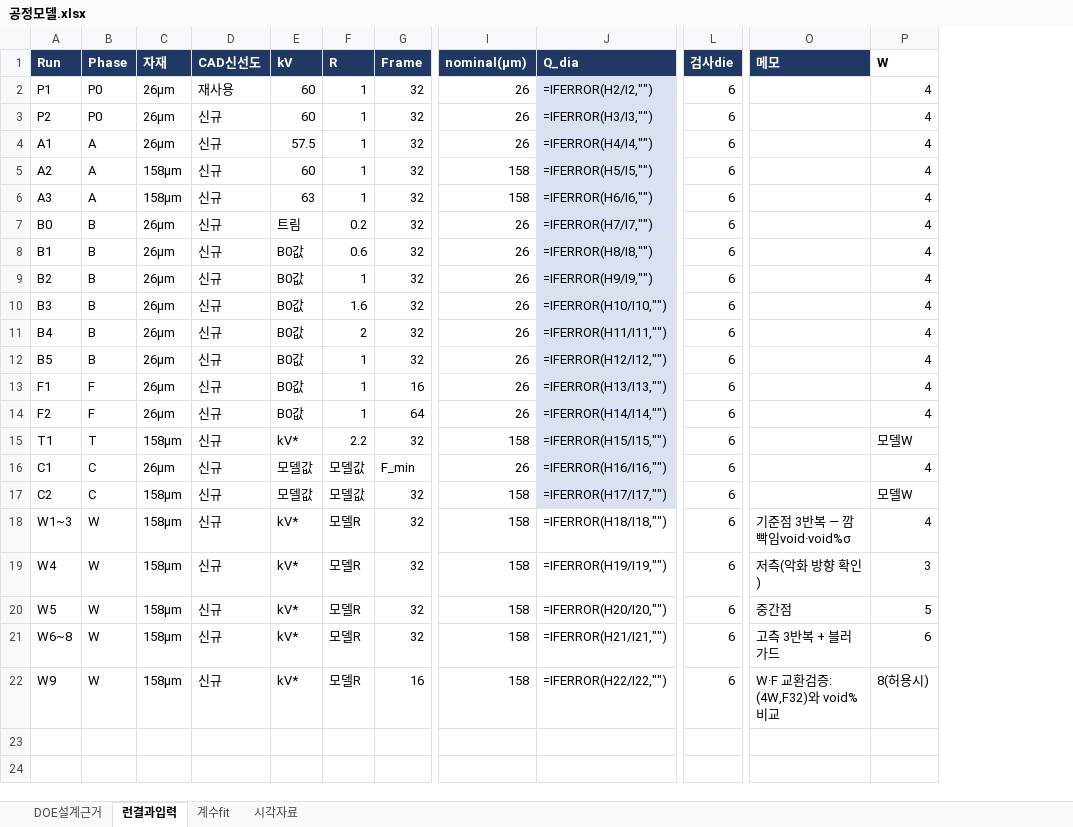
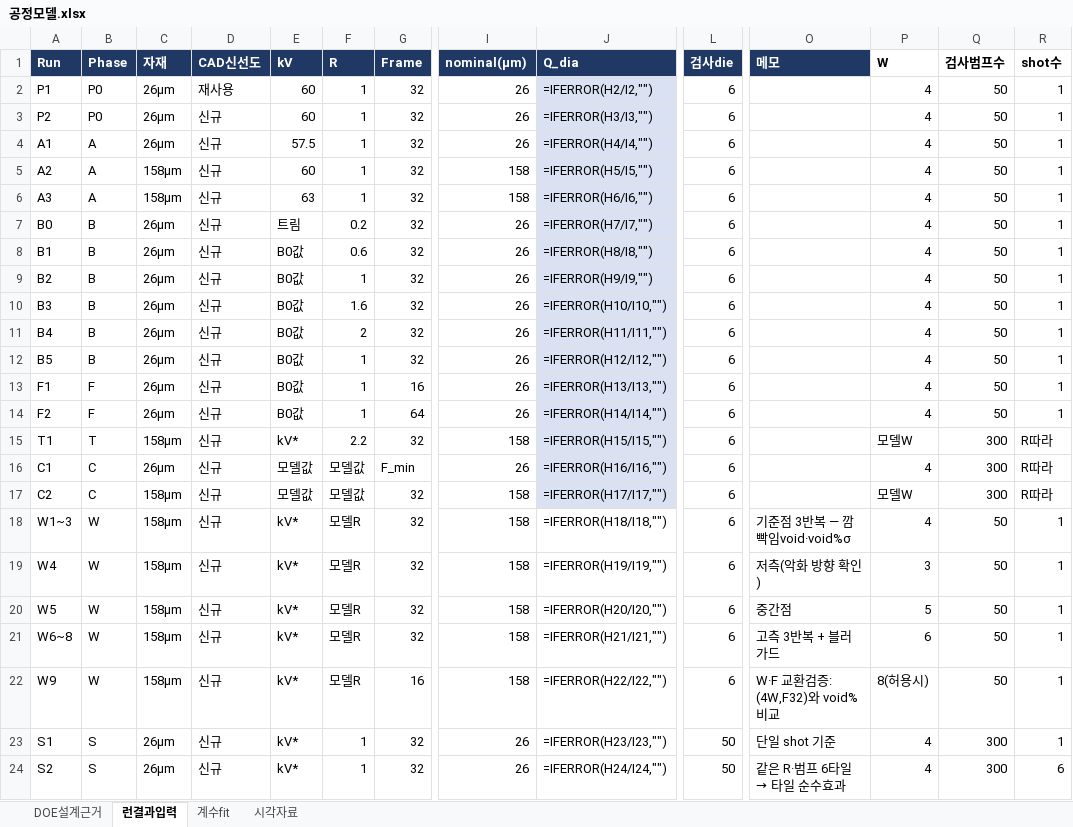
Before and after one commit to kimminkuy70-coder/Parameter, an Excel workbook: 계산모델_엑셀/공정모델.xlsx, sheet 런결과입력, drawn as a sheet; only a part is shown, gaps mark what is left out; values as stored, in another font and other column widths than the file's, no borders; formulas without a stored value are shown as written; rows hold the shown columns only; the diff names each change by its address in the sheet, - before the commit and + after, or states it on an @@ line.

```diff
--- a/계산모델_엑셀/공정모델.xlsx (sheet 런결과입력)
+++ b/계산모델_엑셀/공정모델.xlsx (sheet 런결과입력)
+column Q (검사범프수), rows 2-22: 50 | 50 | 50 | 50 | 50 | 50 | 50 | 50 | 50 | 50 | 50 | 50 | 50 | 300 | 300 | 300 | 50 | 50 | 50 | 50 | 50
+column R (shot수), rows 2-22: 1 | 1 | 1 | 1 | 1 | 1 | 1 | 1 | 1 | 1 | 1 | 1 | 1 | R따라 | R따라 | R따라 | 1 | 1 | 1 | 1 | 1
+row 23: S1 | S | 26µm | 신규 | kV* | 1 | 32 | 26 | =IFERROR(H23/I23,"") | 50 | 단일 shot 기준 | 4 | 300 | 1
+row 24: S2 | S | 26µm | 신규 | kV* | 1 | 32 | 26 | =IFERROR(H24/I24,"") | 50 | 같은 R·범프 6타일 → 타일 순수효과 | 4 | 300 | 6
```
Also changed, not shown: sheet 계수fit, sheet DOE설계근거, 계산모델_엑셀/레시피모델.xlsx, 계산모델_엑셀/실험런시트.xlsx, 2 other files.
